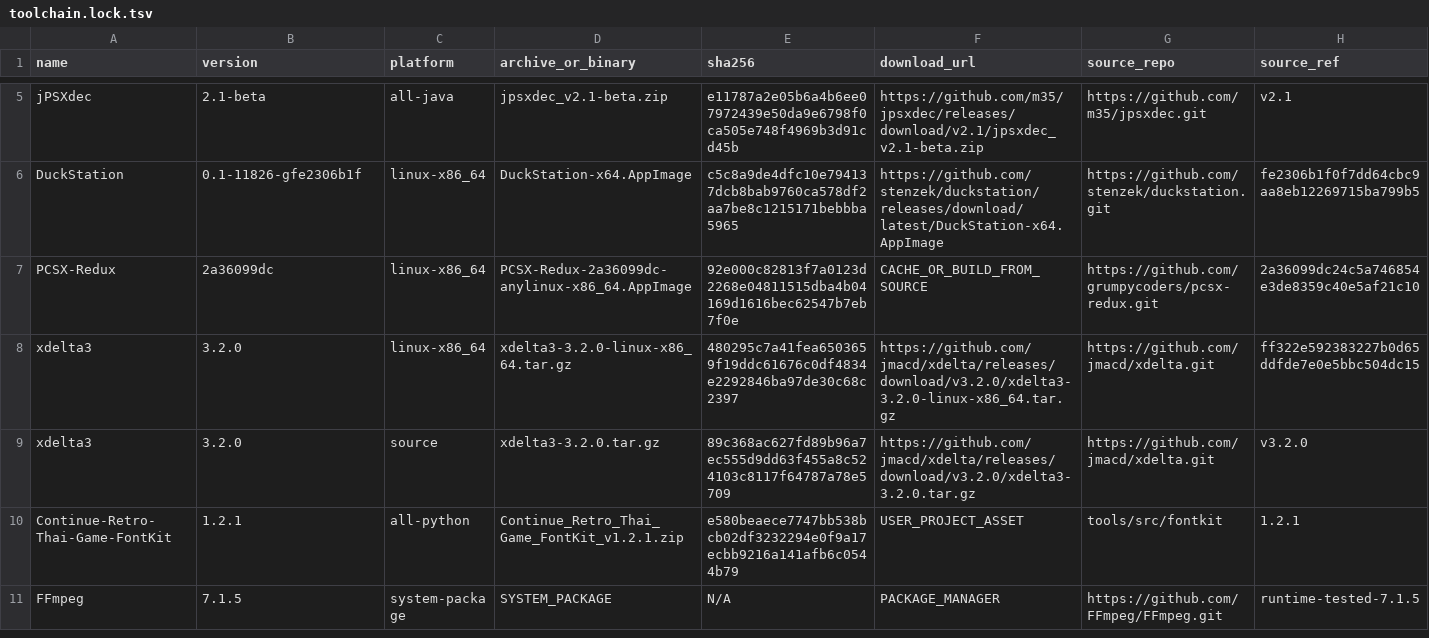
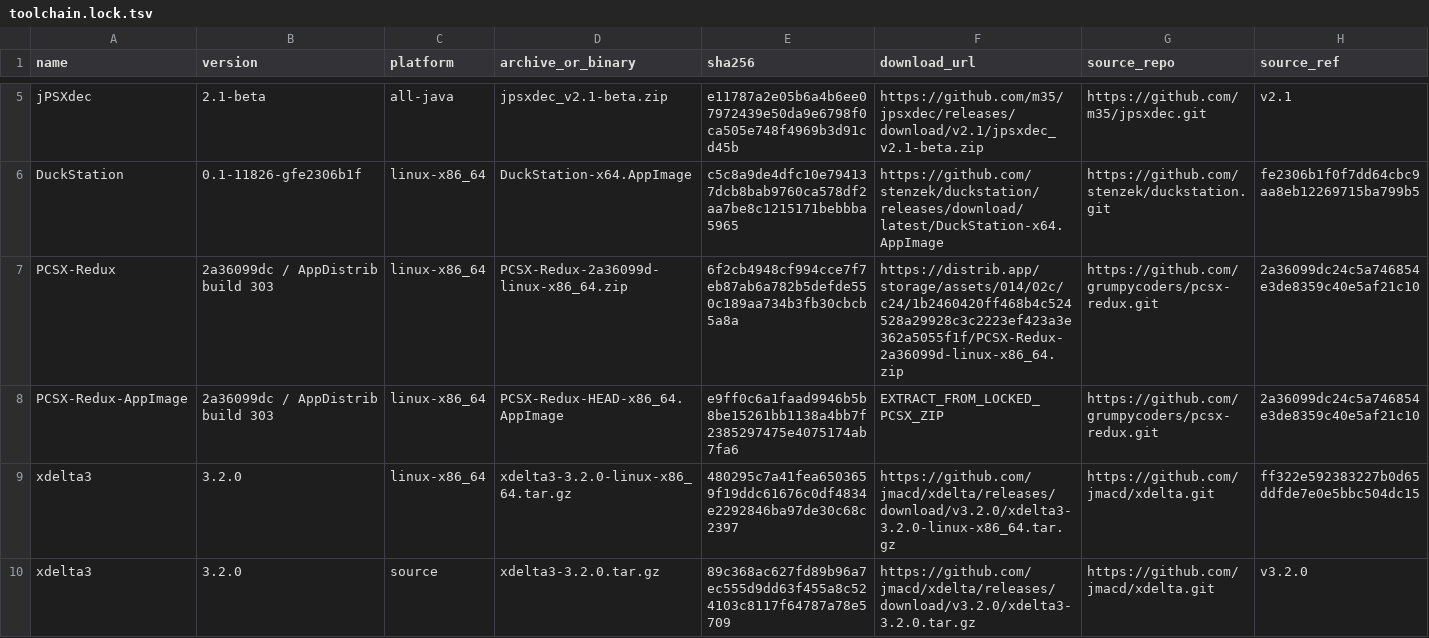
Before and after one commit to originova05-arch/ContinueRetro-PS1, a TSV file: tools/locks/toolchain.lock.tsv, drawn as a sheet; only a part is shown, gaps mark what is left out; the shorter side is filled out with more unchanged rows.

Commit message:
Lock exact upstream PCSX-Redux build 303

```diff
--- a/tools/locks/toolchain.lock.tsv
+++ b/tools/locks/toolchain.lock.tsv
@@ -6,3 +6,4 @@ jPSXdec	2.1-beta	all-java	jpsxdec_v2.1-beta.zip	e11787a2e05b6a4b6ee07972439e50da
 DuckStation	0.1-11826-gfe2306b1f	linux-x86_64	DuckStation-x64.AppImage	c5c8a9de4dfc10e794137dcb8bab9760ca578df2aa7be8c1215171bebbba5965	https://github.com/stenzek/duckstation/releases/download/latest/DuckStation-x64.AppImage	https://github.com/stenzek/duckstation.git	fe2306b1f0f7dd64cbc9aa8eb12269715ba799b5
-PCSX-Redux	2a36099dc	linux-x86_64	PCSX-Redux-2a36099dc-anylinux-x86_64.AppImage	92e000c82813f7a0123d2268e04811515dba4b04169d1616bec62547b7eb7f0e	CACHE_OR_BUILD_FROM_SOURCE	https://github.com/grumpycoders/pcsx-redux.git	2a36099dc24c5a746854e3de8359c40e5af21c10
+PCSX-Redux	2a36099dc / AppDistrib build 303	linux-x86_64	PCSX-Redux-2a36099d-linux-x86_64.zip	6f2cb4948cf994cce7f7eb87ab6a782b5defde550c189aa734b3fb30cbcb5a8a	https://distrib.app/storage/assets/014/02c/c24/1b2460420ff468b4c524528a29928c3c2223ef423a3e362a5055f1f/PCSX-Redux-2a36099d-linux-x86_64.zip	https://github.com/grumpycoders/pcsx-redux.git	2a36099dc24c5a746854e3de8359c40e5af21c10
+PCSX-Redux-AppImage	2a36099dc / AppDistrib build 303	linux-x86_64	PCSX-Redux-HEAD-x86_64.AppImage	e9ff0c6a1faad9946b5b8be15261bb1138a4bb7f2385297475e4075174ab7fa6	EXTRACT_FROM_LOCKED_PCSX_ZIP	https://github.com/grumpycoders/pcsx-redux.git	2a36099dc24c5a746854e3de8359c40e5af21c10
 xdelta3	3.2.0	linux-x86_64	xdelta3-3.2.0-linux-x86_64.tar.gz	480295c7a41fea6503659f19ddc61676c0df4834e2292846ba97de30c68c2397	https://github.com/jmacd/xdelta/releases/download/v3.2.0/xdelta3-3.2.0-linux-x86_64.tar.gz	https://github.com/jmacd/xdelta.git	ff322e592383227b0d65ddfde7e0e5bbc504dc15
```
